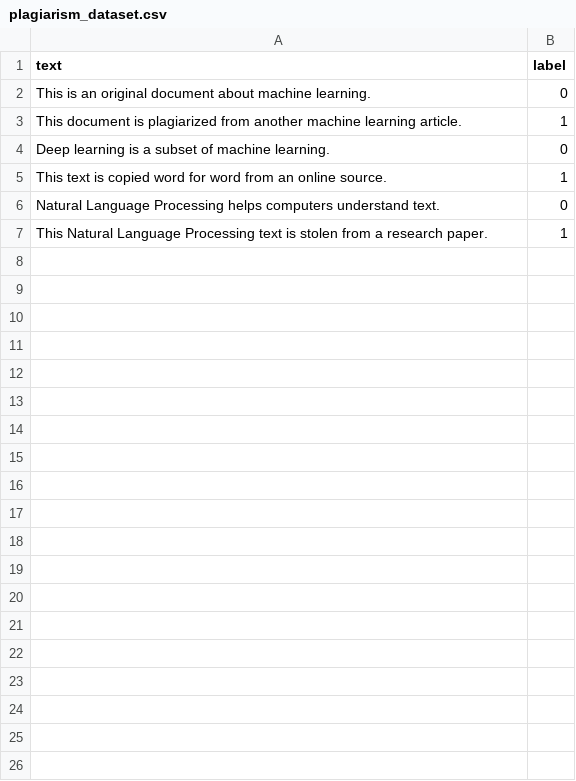
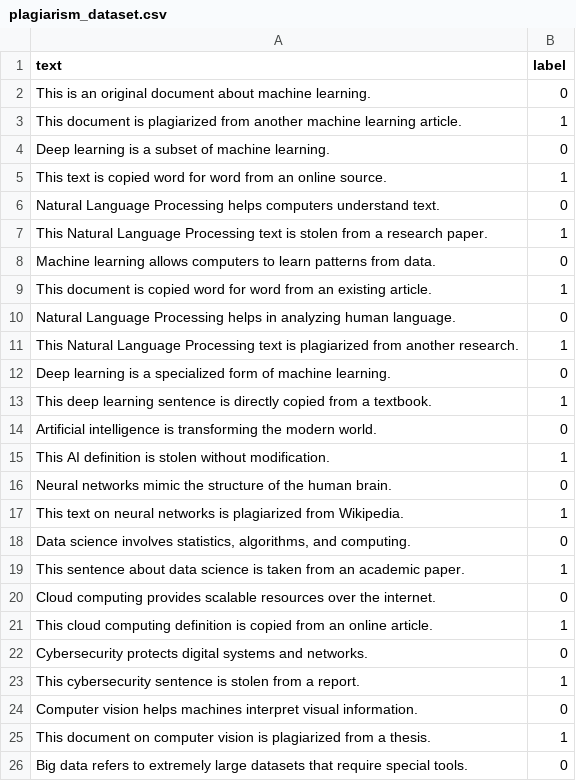
Before and after one commit to batman-techknight/plagiarism_detection, a CSV file: plagiarism_dataset.csv, drawn as a sheet; only a part is shown; the diff covers the shown part only; the diff names each change by its address in the sheet, - before the commit and + after, or states it on an @@ line.

Commit message:
plagiarism_dataset.csv

```diff
--- a/plagiarism_dataset.csv
+++ b/plagiarism_dataset.csv
+row 8: Machine learning allows computers to learn patterns from data. | 0
+row 9: This document is copied word for word from an existing article. | 1
+row 10: Natural Language Processing helps in analyzing human language. | 0
+row 11: This Natural Language Processing text is plagiarized from another research. | 1
+row 12: Deep learning is a specialized form of machine learning. | 0
+row 13: This deep learning sentence is directly copied from a textbook. | 1
+row 14: Artificial intelligence is transforming the modern world. | 0
+row 15: This AI definition is stolen without modification. | 1
+row 16: Neural networks mimic the structure of the human brain. | 0
+row 17: This text on neural networks is plagiarized from Wikipedia. | 1
+row 18: Data science involves statistics, algorithms, and computing. | 0
+row 19: This sentence about data science is taken from an academic paper. | 1
+row 20: Cloud computing provides scalable resources over the internet. | 0
+row 21: This cloud computing definition is copied from an online article. | 1
+row 22: Cybersecurity protects digital systems and networks. | 0
+row 23: This cybersecurity sentence is stolen from a report. | 1
+row 24: Computer vision helps machines interpret visual information. | 0
+row 25: This document on computer vision is plagiarized from a thesis. | 1
+row 26: Big data refers to extremely large datasets that require special tools. | 0
```
Also changed, not shown: 35 added rows elsewhere in this file.
